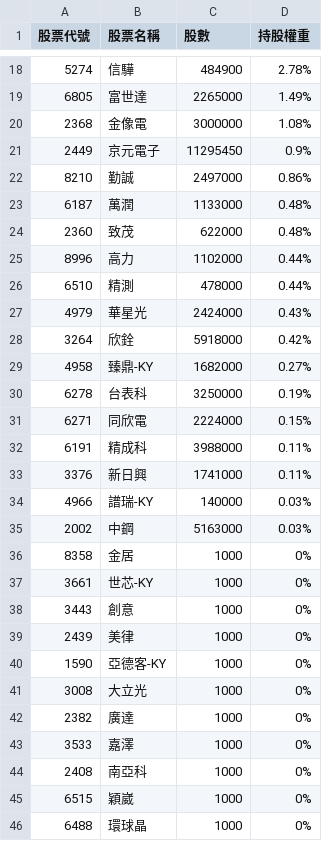
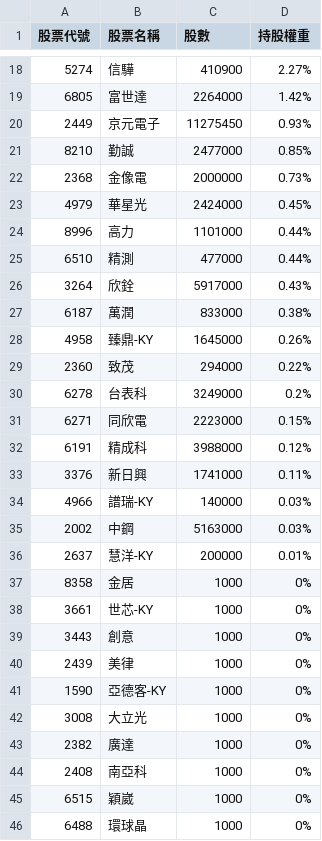
Before and after one commit to alstonchen14-maker/etf-report, a CSV file: history/portfolio_2026-08-19.csv, drawn as a sheet; only a part is shown, gaps mark what is left out; the diff covers the shown part only.

```diff
--- a/history/portfolio_2026-08-19.csv
+++ b/history/portfolio_2026-08-19.csv
@@ -18,16 +18,16 @@
-5274,信驊,484900,2.78%
-6805,富世達,2265000,1.49%
-2368,金像電,3000000,1.08%
-2449,京元電子,11295450,0.9%
-8210,勤誠,2497000,0.86%
-6187,萬潤,1133000,0.48%
-2360,致茂,622000,0.48%
-8996,高力,1102000,0.44%
-6510,精測,478000,0.44%
-4979,華星光,2424000,0.43%
-3264,欣銓,5918000,0.42%
-4958,臻鼎-KY,1682000,0.27%
-6278,台表科,3250000,0.19%
-6271,同欣電,2224000,0.15%
-6191,精成科,3988000,0.11%
+5274,信驊,410900,2.27%
+6805,富世達,2264000,1.42%
+2449,京元電子,11275450,0.93%
+8210,勤誠,2477000,0.85%
+2368,金像電,2000000,0.73%
+4979,華星光,2424000,0.45%
+8996,高力,1101000,0.44%
+6510,精測,477000,0.44%
+3264,欣銓,5917000,0.43%
+6187,萬潤,833000,0.38%
+4958,臻鼎-KY,1645000,0.26%
+2360,致茂,294000,0.22%
+6278,台表科,3249000,0.2%
+6271,同欣電,2223000,0.15%
+6191,精成科,3988000,0.12%
 3376,新日興,1741000,0.11%
@@ -35,2 +35,3 @@
 2002,中鋼,5163000,0.03%
+2637,慧洋-KY,200000,0.01%
 8358,金居,1000,0%
@@ -42,3 +43,2 @@
 2382,廣達,1000,0%
-3533,嘉澤,1000,0%
 2408,南亞科,1000,0%
```
Also changed, not shown: 4 added rows, 4 removed rows and 24 edited cells elsewhere in this file, 2 other files.
